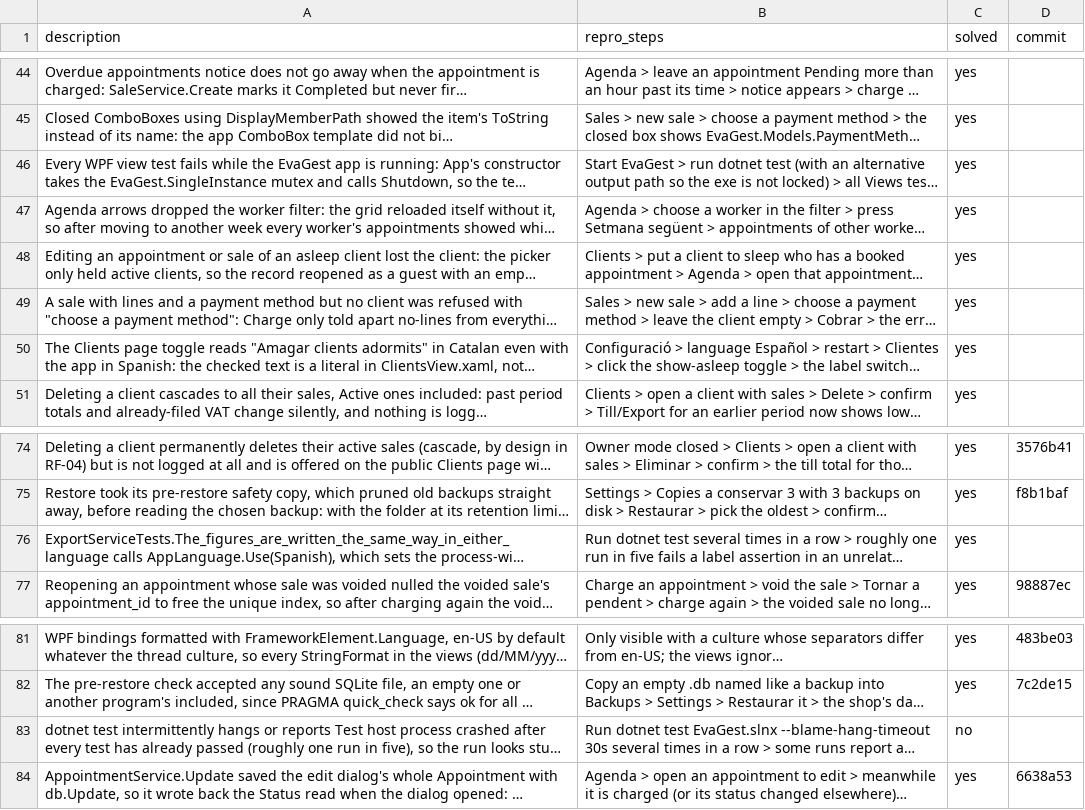
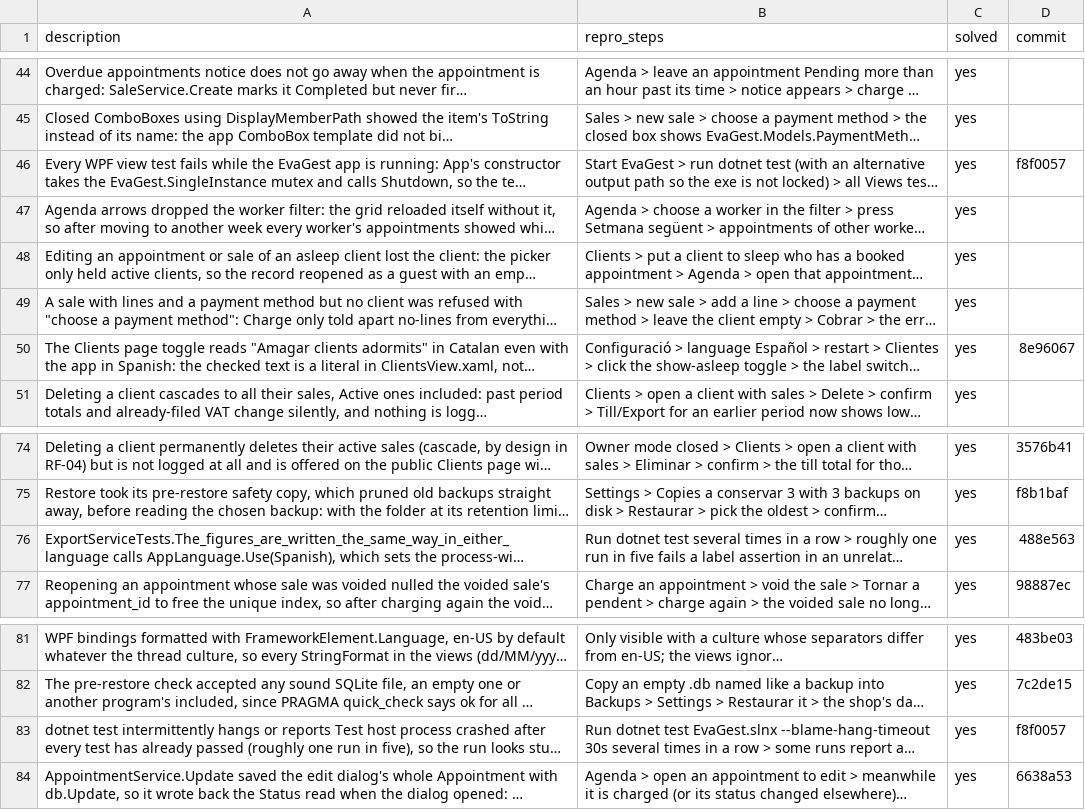
Before and after one commit to danielhoyosceldran/eva-gest, a CSV file: bugs.csv, drawn as a sheet; only a part is shown, gaps mark what is left out; long unchanged cells end in …; the diff names each change by its address in the sheet, - before the commit and + after, or states it on an @@ line.

```diff
--- a/bugs.csv
+++ b/bugs.csv
-D46 (commit): (empty)
+D46 (commit): f8f0057
-D50 (commit): (empty)
+D50 (commit): 8e96067
-D76 (commit): (empty)
+D76 (commit): 488e563
-C83 (solved): no
+C83 (solved): yes
-D83 (commit): (empty)
+D83 (commit): f8f0057
```
